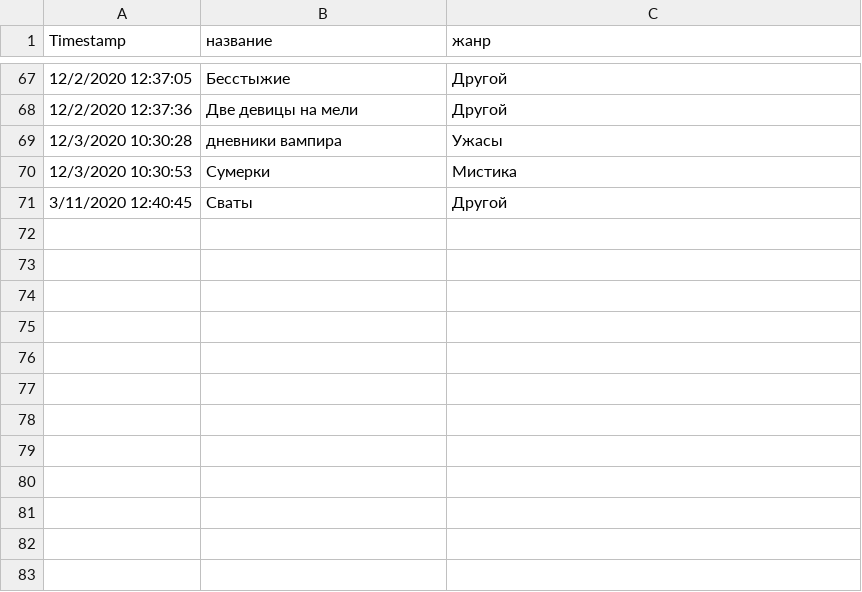
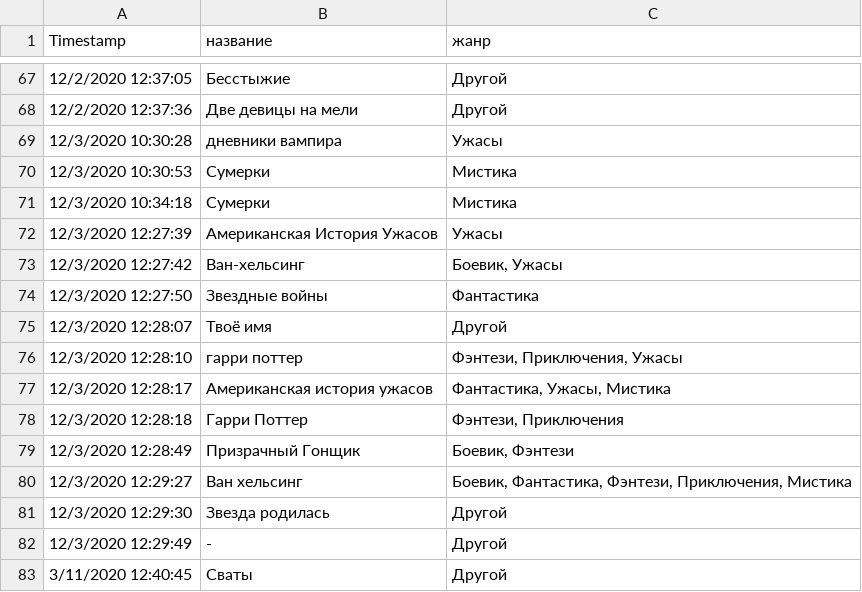
Before and after one commit to vadimgb1/favorites, a CSV file: favorites.csv, drawn as a sheet; only a part is shown, gaps mark what is left out.

Commit message:
new favorites

```diff
--- a/favorites.csv
+++ b/favorites.csv
@@ -70,2 +70,14 @@ Timestamp,название,жанр
 12/3/2020 10:30:53,Сумерки,Мистика
+12/3/2020 10:34:18,Сумерки,Мистика
+12/3/2020 12:27:39,Американская История Ужасов,Ужасы
+12/3/2020 12:27:42,Ван-хельсинг,"Боевик, Ужасы"
+12/3/2020 12:27:50,Звездные войны,Фантастика
+12/3/2020 12:28:07,Твоё имя ,Другой
+12/3/2020 12:28:10,гарри поттер,"Фэнтези, Приключения, Ужасы"
+12/3/2020 12:28:17,Американская история ужасов,"Фантастика, Ужасы, Мистика"
+12/3/2020 12:28:18,Гарри Поттер,"Фэнтези, Приключения"
+12/3/2020 12:28:49,Призрачный Гонщик,"Боевик, Фэнтези"
+12/3/2020 12:29:27,Ван хельсинг ,"Боевик, Фантастика, Фэнтези, Приключения, Мистика"
+12/3/2020 12:29:30,Звезда родилась,Другой
+12/3/2020 12:29:49,-,Другой
 3/11/2020 12:40:45,Сваты,Другой
```
